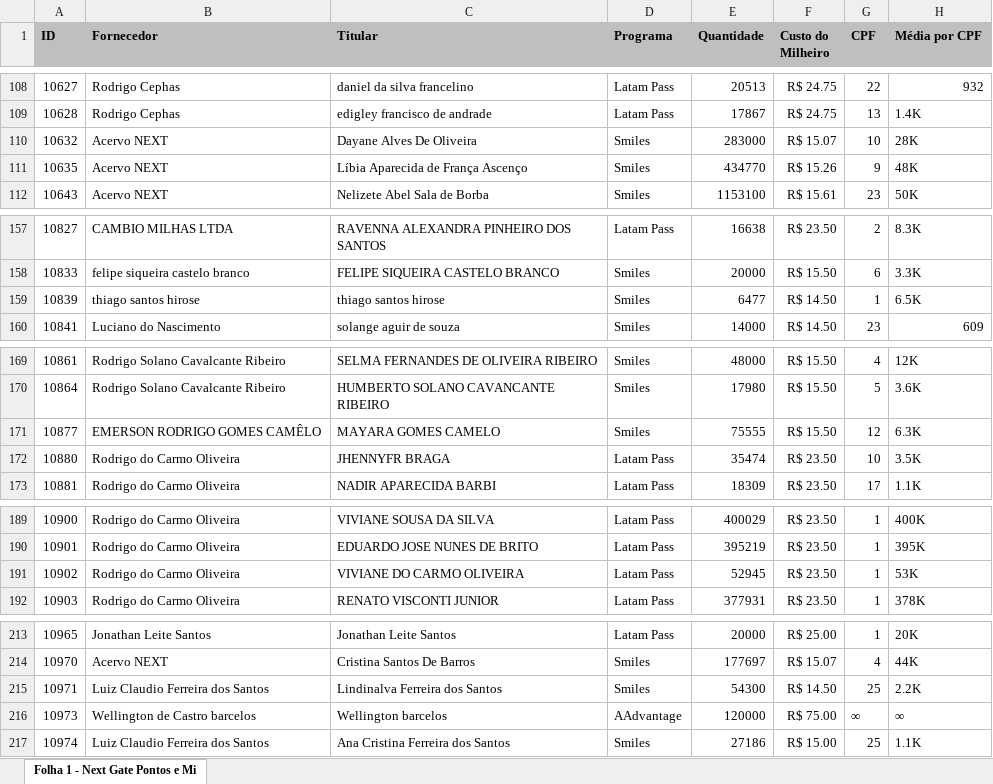
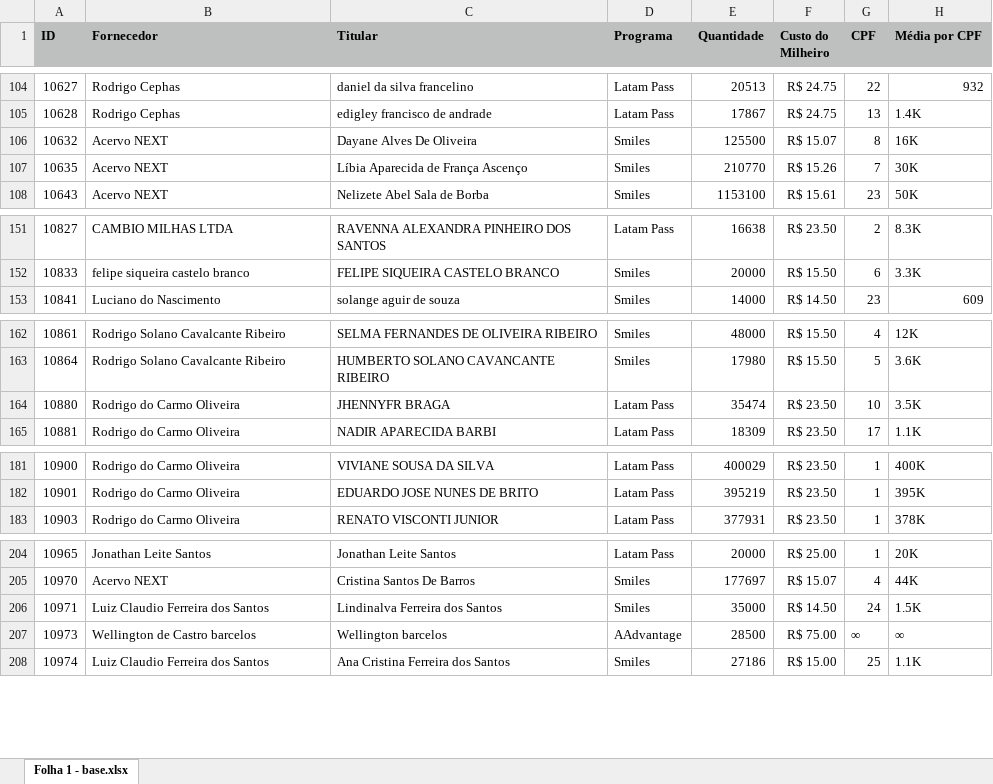
Before and after one commit to euramonsantos19-prog/next-gate-milhas-online, an Excel workbook: base.xlsx, sheet Folha 1 - base.xlsx, drawn as a sheet; only a part is shown, gaps mark what is left out; values as stored, in another font and other column widths than the file's, no borders; removed rows and columns are numbered as before the commit, all else as after; the diff covers the shown part only; the diff names each change by its address in the sheet, - before the commit and + after, or states it on an @@ line.

```diff
--- a/base.xlsx (sheet Folha 1 - base.xlsx)
+++ b/base.xlsx (sheet Folha 1 - base.xlsx)
-sheet tab: Folha 1 - Next Gate Pontos e Mi
+sheet tab: Folha 1 - base.xlsx
-E106 (Quantidade): 283000
+E106 (Quantidade): 125500
-G106 (CPF): 10
+G106 (CPF): 8
-H106 (Média por CPF): 28K
+H106 (Média por CPF): 16K
-E107 (Quantidade): 434770
+E107 (Quantidade): 210770
-G107 (CPF): 9
+G107 (CPF): 7
-H107 (Média por CPF): 48K
+H107 (Média por CPF): 30K
-row 159: 10839 | thiago santos hirose | thiago santos hirose | Smiles | 6477 | R$ 14.50 | 1 | 6.5K
-row 171: 10877 | EMERSON RODRIGO GOMES CAMÊLO | MAYARA GOMES CAMELO | Smiles | 75555 | R$ 15.50 | 12 | 6.3K
-row 191: 10902 | Rodrigo do Carmo Oliveira | VIVIANE DO CARMO OLIVEIRA | Latam Pass | 52945 | R$ 23.50 | 1 | 53K
-E206 (Quantidade): 54300
+E206 (Quantidade): 35000
-G206 (CPF): 25
+G206 (CPF): 24
-H206 (Média por CPF): 2.2K
+H206 (Média por CPF): 1.5K
-E207 (Quantidade): 120000
+E207 (Quantidade): 28500
```
Also changed, not shown: 59 added rows, 7 removed rows and 33 edited cells elsewhere in this sheet.
